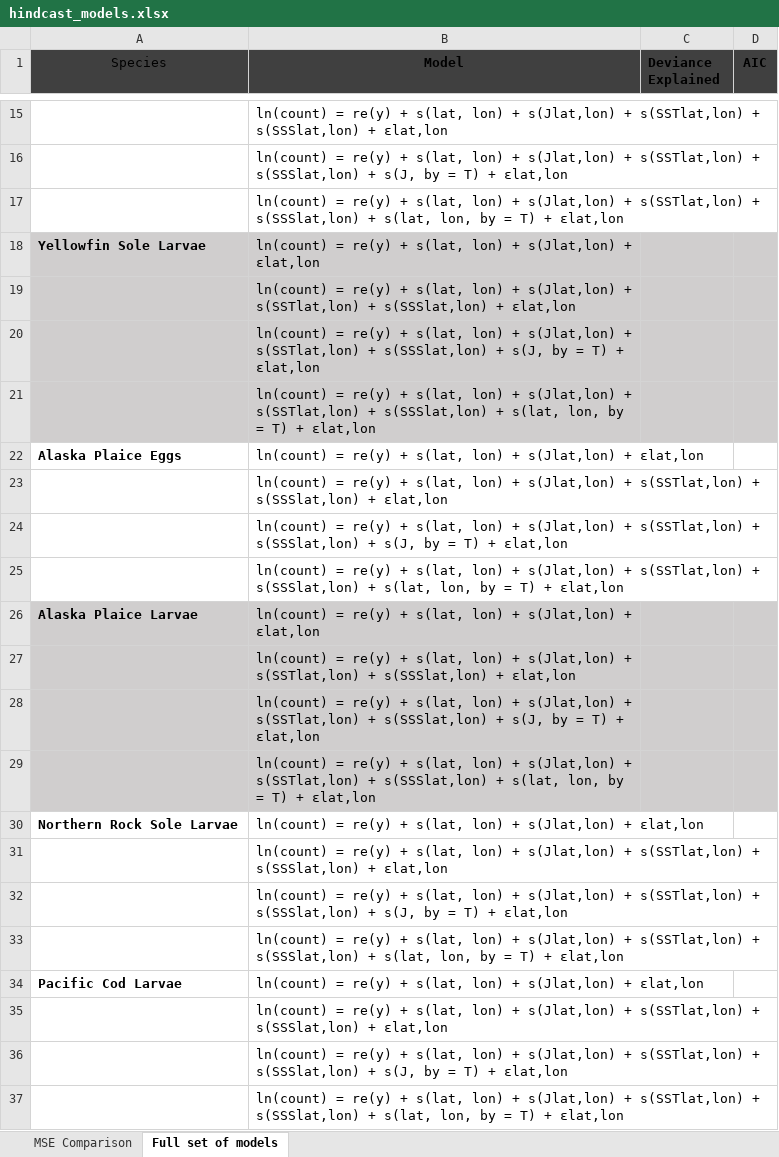
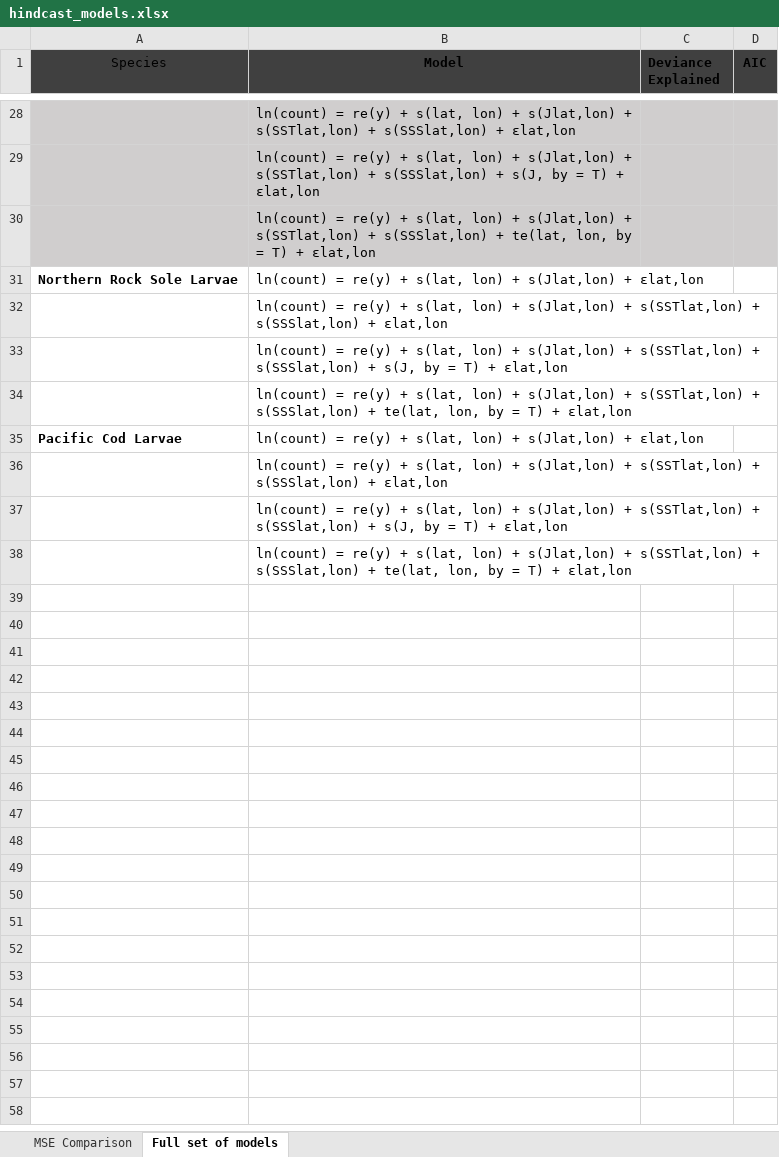
Before and after one commit to howardre/Bering_LarvalForecast, an Excel workbook: results/hindcast_models.xlsx, sheet Full set of models, drawn as a sheet; only a part is shown, gaps mark what is left out; values as stored, in another font and other column widths than the file's, no borders; table styles not drawn; removed rows and columns are numbered as before the commit, all else as after; the diff covers the shown part only; the diff names each change by its address in the sheet, - before the commit and + after, or states it on an @@ line.

```diff
--- a/results/hindcast_models.xlsx (sheet Full set of models)
+++ b/results/hindcast_models.xlsx (sheet Full set of models)
-A28:D30 fill: none
+A28:D30 fill: #D0CECE
-B30 (Model): …s(SSSlat,lon) + s(lat, lon, by…
+B30 (Model): …s(SSSlat,lon) + te(lat, lon, by…
-row 18: Yellowfin Sole Larvae | ln(count) = re(y) + s(lat, lon) + s(Jlat,lon) + ɛlat,lon
-row 19:  | ln(count) = re(y) + s(lat, lon) + s(Jlat,lon) + s(SSTlat,lon) + s(SSSlat,lon) + ɛlat,lon
-row 20:  | ln(count) = re(y) + s(lat, lon) + s(Jlat,lon) + s(SSTlat,lon) + s(SSSlat,lon) + s(J, by = T) + ɛlat,lon
-row 21:  | ln(count) = re(y) + s(lat, lon) + s(Jlat,lon) + s(SSTlat,lon) + s(SSSlat,lon) + s(lat, lon, by = T) + ɛlat,lon
-row 22: Alaska Plaice Eggs | ln(count) = re(y) + s(lat, lon) + s(Jlat,lon) + ɛlat,lon
-row 23:  | ln(count) = re(y) + s(lat, lon) + s(Jlat,lon) + s(SSTlat,lon) + s(SSSlat,lon) + ɛlat,lon
-row 24:  | ln(count) = re(y) + s(lat, lon) + s(Jlat,lon) + s(SSTlat,lon) + s(SSSlat,lon) + s(J, by = T) + ɛlat,lon
-row 25:  | ln(count) = re(y) + s(lat, lon) + s(Jlat,lon) + s(SSTlat,lon) + s(SSSlat,lon) + s(lat, lon, by = T) + ɛlat,lon
-row 26: Alaska Plaice Larvae | ln(count) = re(y) + s(lat, lon) + s(Jlat,lon) + ɛlat,lon
-row 27:  | ln(count) = re(y) + s(lat, lon) + s(Jlat,lon) + s(SSTlat,lon) + s(SSSlat,lon) + ɛlat,lon
-row 28:  | ln(count) = re(y) + s(lat, lon) + s(Jlat,lon) + s(SSTlat,lon) + s(SSSlat,lon) + s(J, by = T) + ɛlat,lon
-row 29:  | ln(count) = re(y) + s(lat, lon) + s(Jlat,lon) + s(SSTlat,lon) + s(SSSlat,lon) + s(lat, lon, by = T) + ɛlat,lon
-B34 (Model): …s(SSSlat,lon) + s(lat, lon, by…
+B34 (Model): …s(SSSlat,lon) + te(lat, lon, by…
-B38 (Model): …s(SSSlat,lon) + s(lat, lon, by…
+B38 (Model): …s(SSSlat,lon) + te(lat, lon, by…
```
Also changed, not shown: 22 added rows, 9 removed rows and 4 edited cells elsewhere in this sheet, sheet MSE Comparison.
